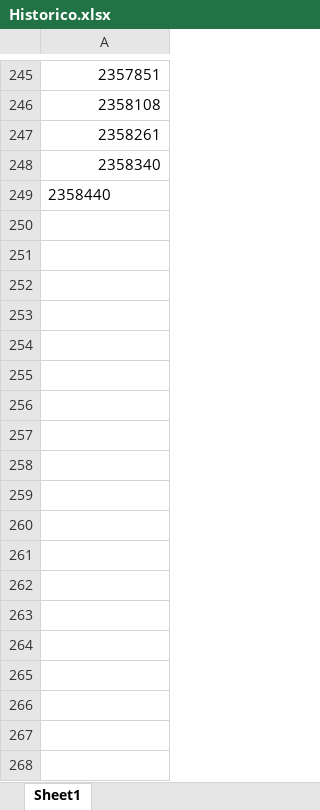
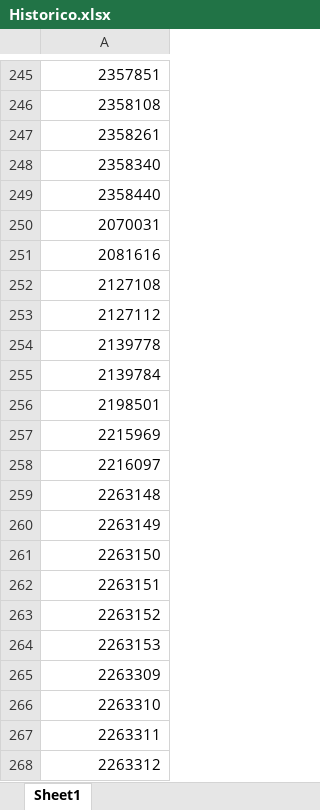
Before and after one commit to esteban-h5/hidro-automati, an Excel workbook: Descarga Muestras/Historico.xlsx, sheet Sheet1, drawn as a sheet; only a part is shown, gaps mark what is left out; values as stored, in another font and other column widths than the file's, no borders; the diff covers the shown part only; the diff names each change by its address in the sheet, - before the commit and + after, or states it on an @@ line.

```diff
--- a/Descarga Muestras/Historico.xlsx (sheet Sheet1)
+++ b/Descarga Muestras/Historico.xlsx (sheet Sheet1)
-A249 alignment: left
+A249 alignment: right
+row 250: 2070031
+row 251: 2081616
+row 252: 2127108
+row 253: 2127112
+row 254: 2139778
+row 255: 2139784
+row 256: 2198501
+row 257: 2215969
+row 258: 2216097
+row 259: 2263148
+row 260: 2263149
+row 261: 2263150
+row 262: 2263151
+row 263: 2263152
+row 264: 2263153
+row 265: 2263309
+row 266: 2263310
+row 267: 2263311
+row 268: 2263312
```
Also changed, not shown: 327 added rows elsewhere in this sheet, Descarga Muestras/Registro.xlsx, 5 other files.
